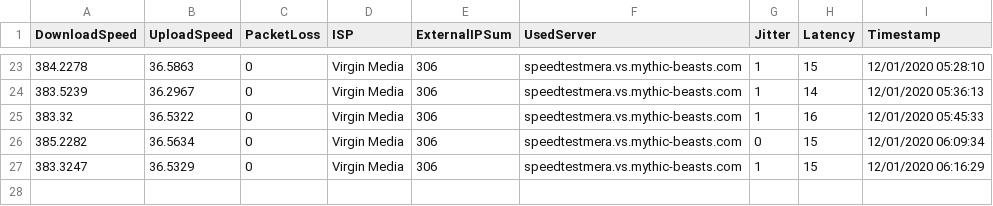
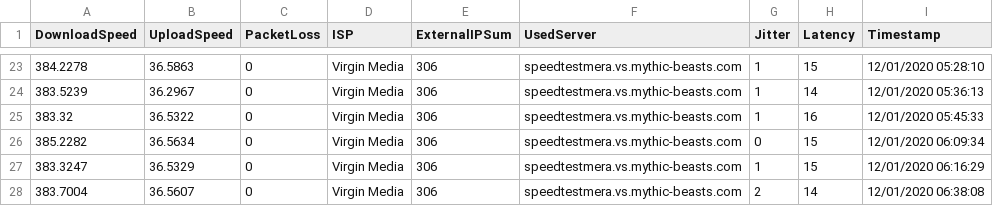
Before and after one commit to matt40k/speedtest, a CSV file: 20201201_virgin_media.csv, drawn as a sheet; only a part is shown, gaps mark what is left out.

Commit message:
Adding results

```diff
--- a/20201201_virgin_media.csv
+++ b/20201201_virgin_media.csv
@@ -27 +27,2 @@
 "383.3247","36.5329","0","Virgin Media","306","speedtestmera.vs.mythic-beasts.com","1","15","12/01/2020 06:16:29"
+"383.7004","36.5607","0","Virgin Media","306","speedtestmera.vs.mythic-beasts.com","2","14","12/01/2020 06:38:08"
```
